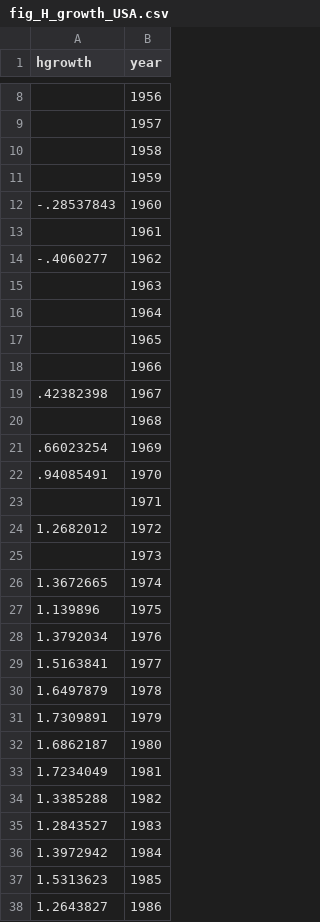
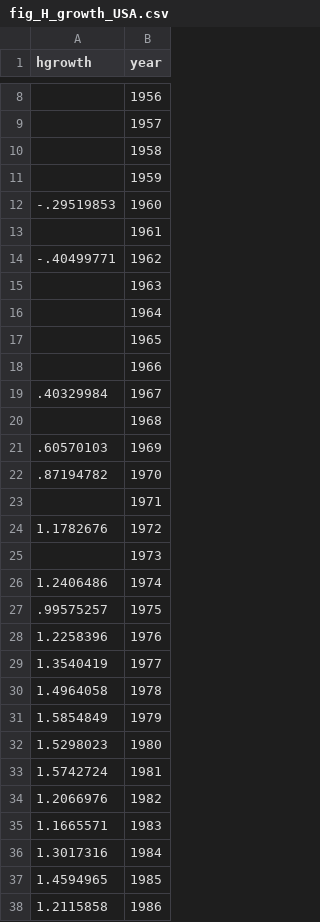
Before and after one commit to dvollrath/GrowthEcon, a CSV file: assets/figure/fig_H_growth_USA.csv, drawn as a sheet; only a part is shown, gaps mark what is left out; the diff covers the shown part only.

```diff
--- a/assets/figure/fig_H_growth_USA.csv
+++ b/assets/figure/fig_H_growth_USA.csv
@@ -11,5 +11,5 @@ hgrowth,year
 ,1959
--.28537843,1960
+-.29519853,1960
 ,1961
--.4060277,1962
+-.40499771,1962
 ,1963
@@ -18,21 +18,21 @@ hgrowth,year
 ,1966
-.42382398,1967
+.40329984,1967
 ,1968
-.66023254,1969
-.94085491,1970
+.60570103,1969
+.87194782,1970
 ,1971
-1.2682012,1972
+1.1782676,1972
 ,1973
-1.3672665,1974
-1.139896,1975
-1.3792034,1976
-1.5163841,1977
-1.6497879,1978
-1.7309891,1979
-1.6862187,1980
-1.7234049,1981
-1.3385288,1982
-1.2843527,1983
-1.3972942,1984
-1.5313623,1985
-1.2643827,1986
+1.2406486,1974
+.99575257,1975
+1.2258396,1976
+1.3540419,1977
+1.4964058,1978
+1.5854849,1979
+1.5298023,1980
+1.5742724,1981
+1.2066976,1982
+1.1665571,1983
+1.3017316,1984
+1.4594965,1985
+1.2115858,1986
```
Also changed, not shown: 30 edited cells elsewhere in this file, assets/figure/fig_H_USA.csv, assets/figure/fig_K_growth_USA.csv, 37 other files.
